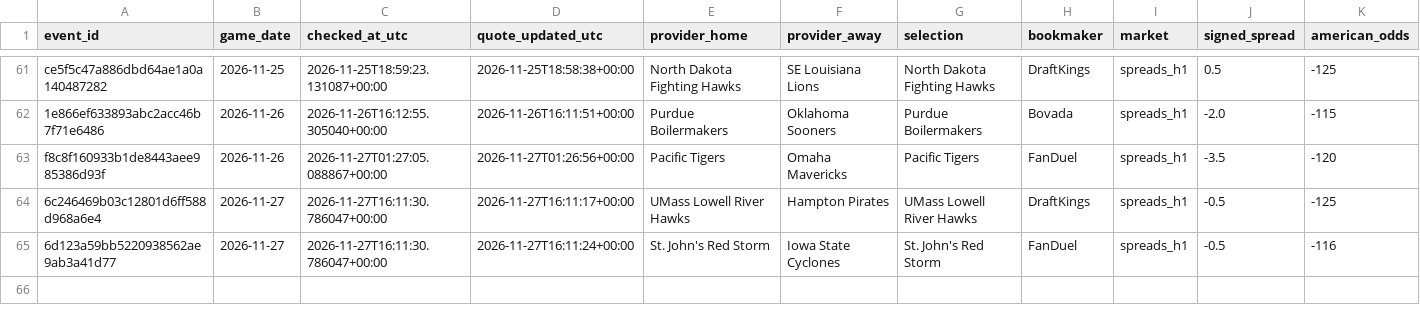
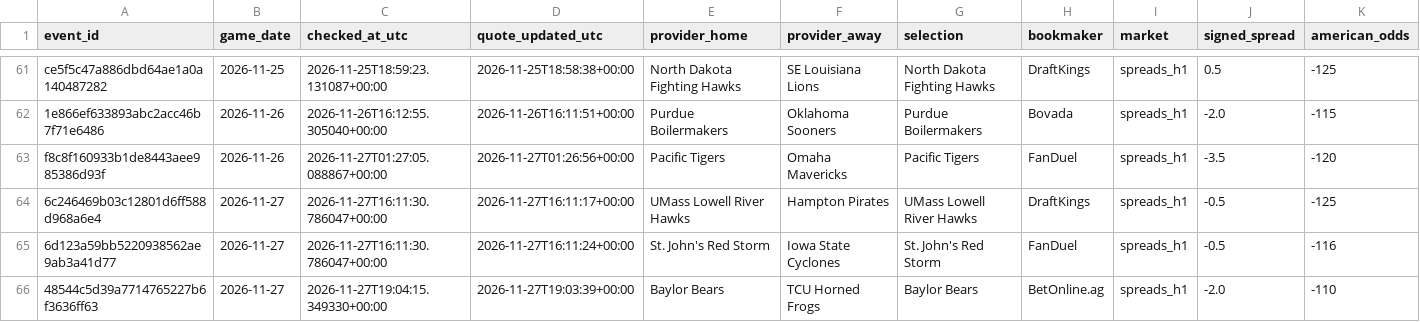
Before and after one commit to chelselaina/first-half-edge, a CSV file: data/paper_watch_candidates.csv, drawn as a sheet; only a part is shown, gaps mark what is left out; rows hold the shown columns only; the diff names each change by its address in the sheet, - before the commit and + after, or states it on an @@ line.

```diff
--- a/data/paper_watch_candidates.csv
+++ b/data/paper_watch_candidates.csv
+row 66: 48544c5d39a7714765227b6f3636ff63 | 2026-11-27 | 2026-11-27T19:04:15.349330+00:00 | 2026-11-27T19:03:39+00:00 | Baylor Bears | TCU Horned Frogs | Baylor Bears | BetOnline.ag | spreads_h1 | -2.0 | -110
```
